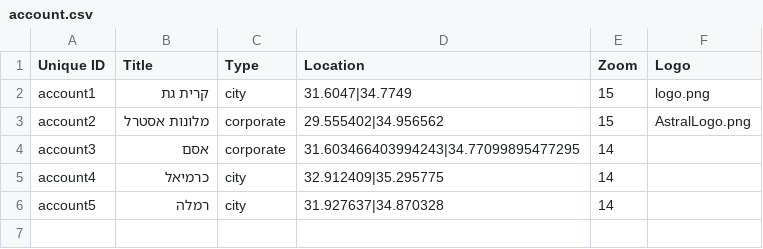
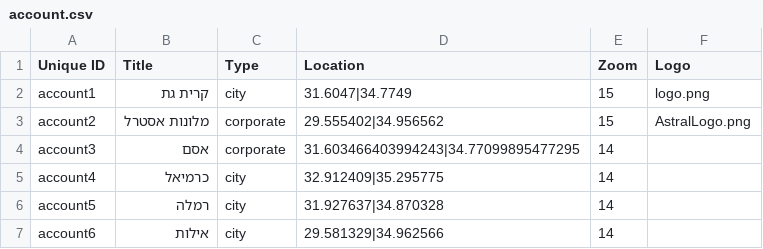
Before and after one commit to Gizra/negawatt-server, a CSV file: negawatt/modules/custom/negawatt_migrate/csv/node/account.csv, drawn as a sheet.

Commit message:
Add eilot account

```diff
--- a/negawatt/modules/custom/negawatt_migrate/csv/node/account.csv
+++ b/negawatt/modules/custom/negawatt_migrate/csv/node/account.csv
@@ -6 +6,2 @@ account4,כרמיאל,city,32.912409|35.295775,14,
 account5,רמלה,city,31.927637|34.870328,14,
+account6,אילות,city,29.581329|34.962566,14,
```
Also changed, not shown: negawatt/modules/custom/negawatt_migrate/csv/taxonomy_term/meter_category.csv.
